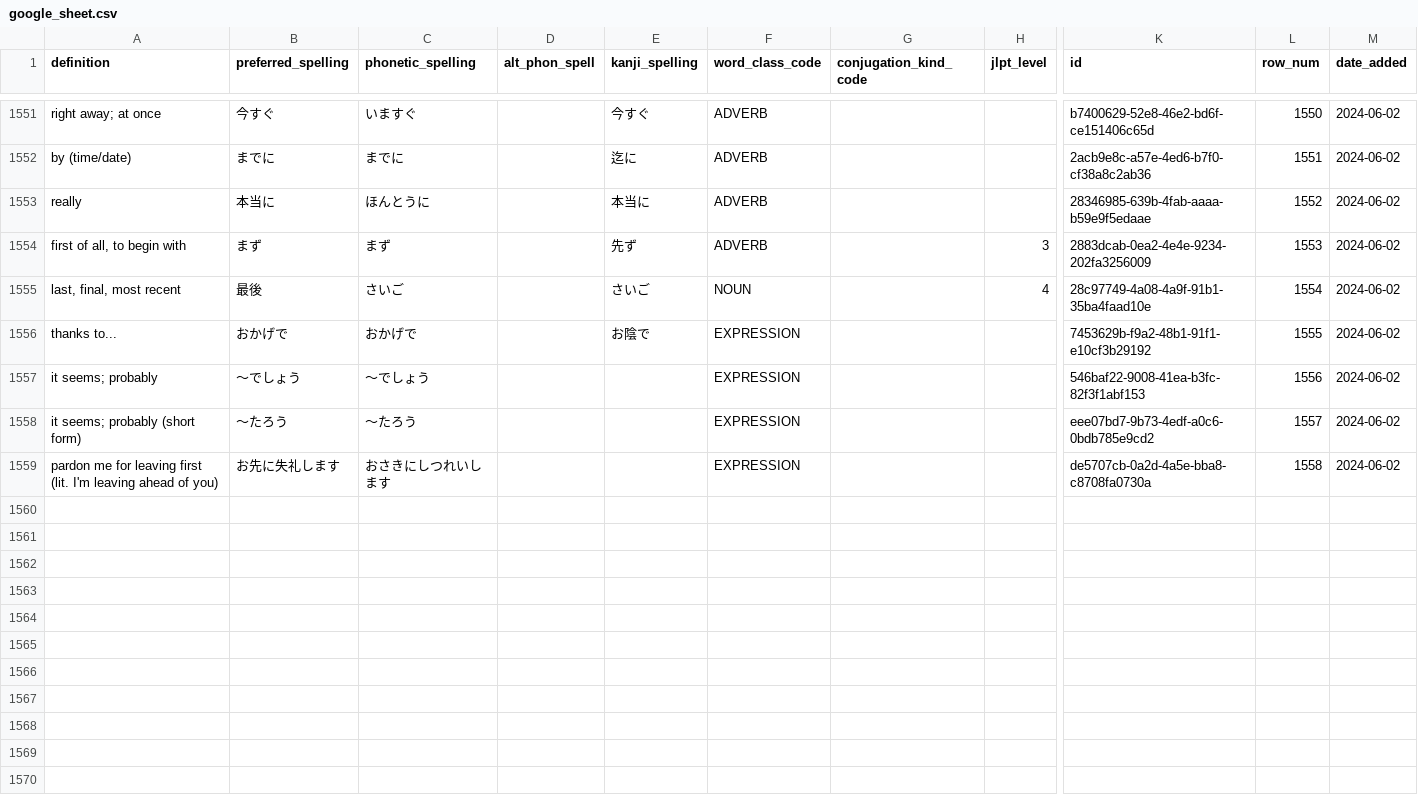
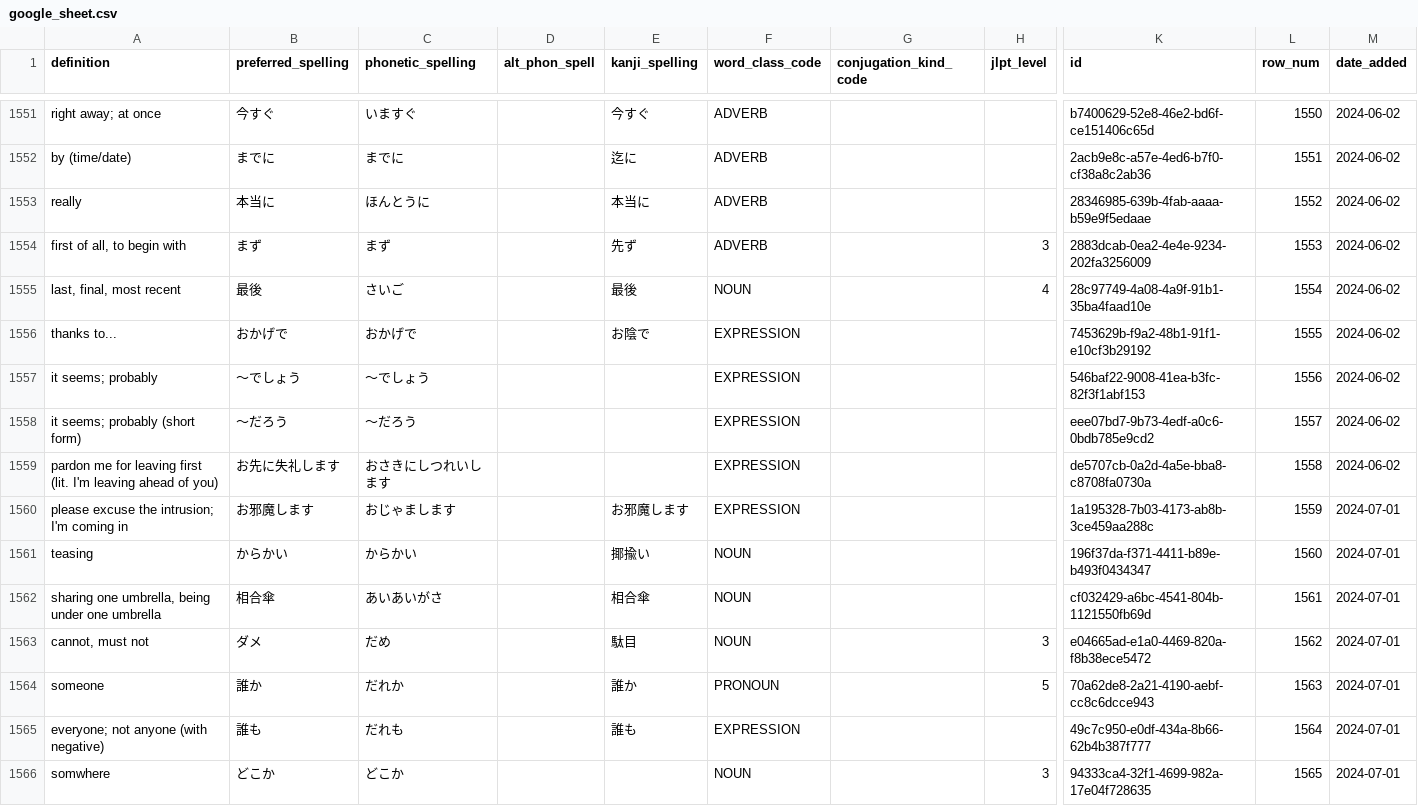
Before and after one commit to paploo/goi, a CSV file: files/vocabulary/google_sheet.csv, drawn as a sheet; only a part is shown, gaps mark what is left out; rows hold the shown columns only; the diff covers the shown part only; the diff names each change by its address in the sheet, - before the commit and + after, or states it on an @@ line.

```diff
--- a/files/vocabulary/google_sheet.csv
+++ b/files/vocabulary/google_sheet.csv
-E1555 (kanji_spelling): さいご
+E1555 (kanji_spelling): 最後
-B1558 (preferred_spelling): 〜たろう
+B1558 (preferred_spelling): 〜だろう
-C1558 (phonetic_spelling): 〜たろう
+C1558 (phonetic_spelling): 〜だろう
+row 1560: please excuse the intrusion; I'm coming in | お邪魔します | おじゃまします |  | お邪魔します | EXPRESSION |  |  | 1a195328-7b03-4173-ab8b-3ce459aa288c | 1559 | 2024-07-01
+row 1561: teasing | からかい | からかい |  | 揶揄い | NOUN |  |  | 196f37da-f371-4411-b89e-b493f0434347 | 1560 | 2024-07-01
+row 1562: sharing one umbrella, being under one umbrella | 相合傘 | あいあいがさ |  | 相合傘 | NOUN |  |  | cf032429-a6bc-4541-804b-1121550fb69d | 1561 | 2024-07-01
+row 1563: cannot, must not | ダメ | だめ |  | 駄目 | NOUN |  | 3 | e04665ad-e1a0-4469-820a-f8b38ece5472 | 1562 | 2024-07-01
+row 1564: someone | 誰か | だれか |  | 誰か | PRONOUN |  | 5 | 70a62de8-2a21-4190-aebf-cc8c6dcce943 | 1563 | 2024-07-01
+row 1565: everyone; not anyone (with negative) | 誰も | だれも |  | 誰も | EXPRESSION |  |  | 49c7c950-e0df-434a-8b66-62b4b387f777 | 1564 | 2024-07-01
+row 1566: somwhere | どこか | どこか |  |  | NOUN |  | 3 | 94333ca4-32f1-4699-982a-17e04f728635 | 1565 | 2024-07-01
```
Also changed, not shown: 12 added rows and 4 edited cells elsewhere in this file, files/vocabulary/anki.csv, files/日本語 Vocab - Vocab.csv, 1 other file.
